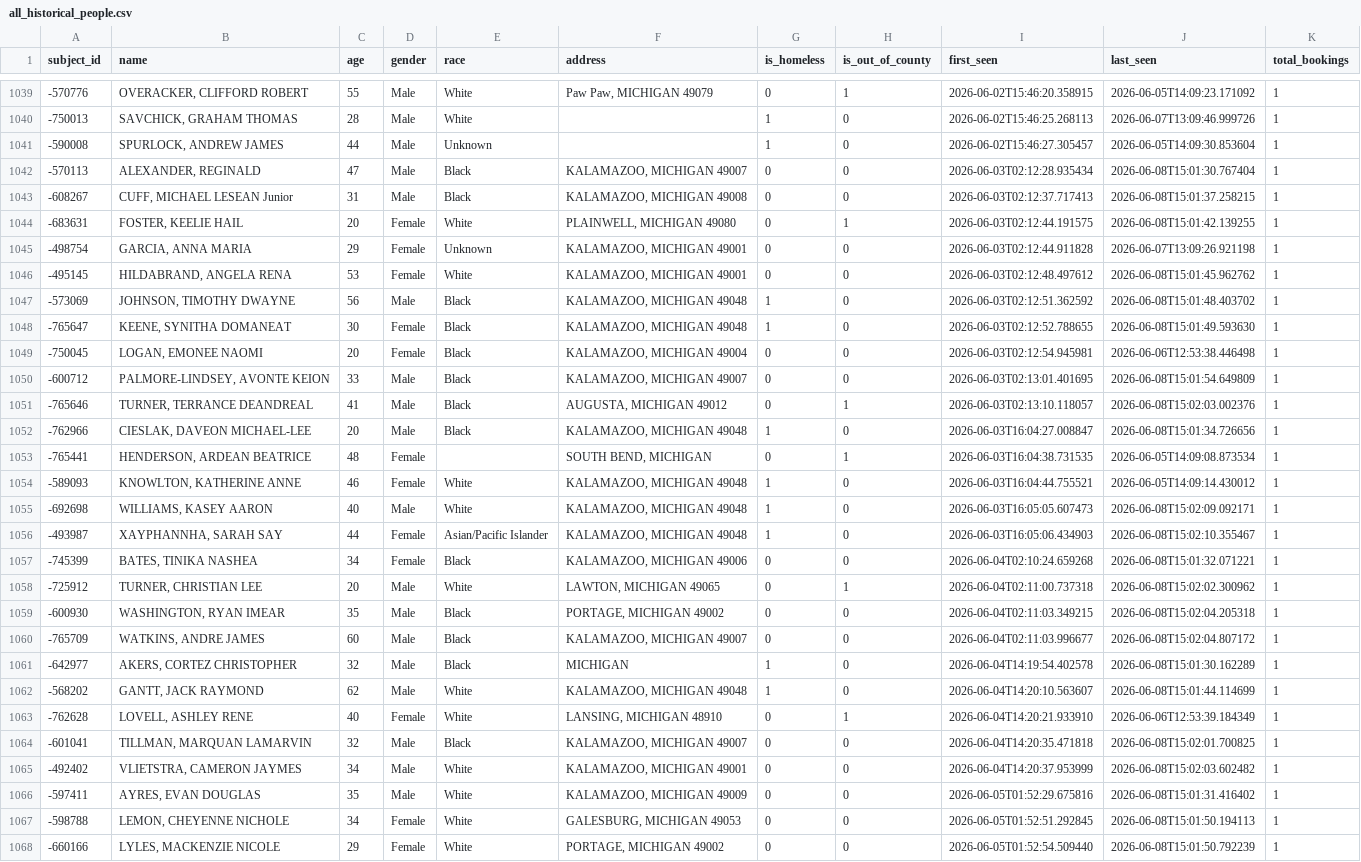
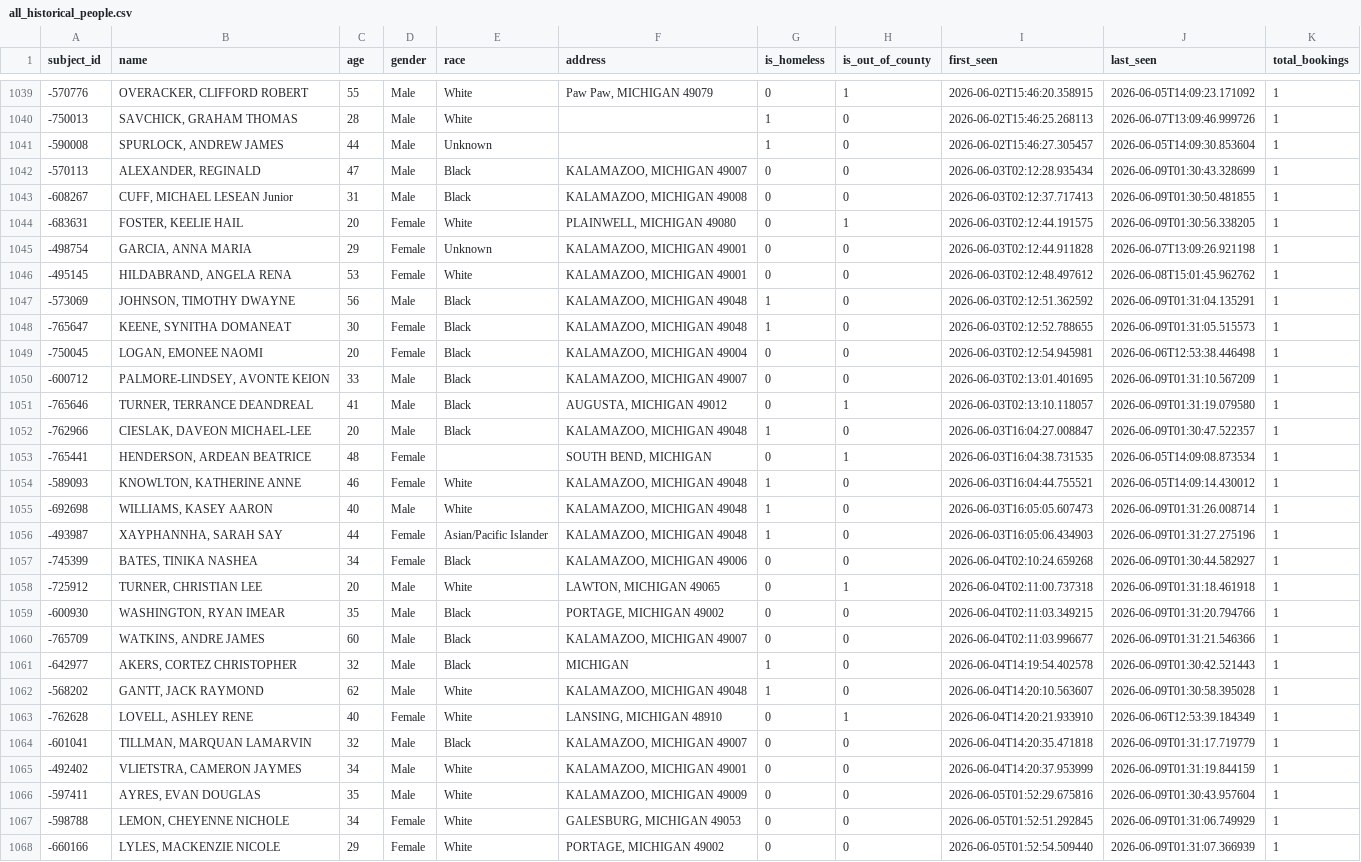
Before and after one commit to kalebwolfgang/kalamazoo-jail-scraper, a CSV file: all_historical_people.csv, drawn as a sheet; only a part is shown, gaps mark what is left out; the diff covers the shown part only; the diff names each change by its address in the sheet, - before the commit and + after, or states it on an @@ line.

```diff
--- a/all_historical_people.csv
+++ b/all_historical_people.csv
-J1042 (last_seen): 2026-06-08T15:01:30.767404
+J1042 (last_seen): 2026-06-09T01:30:43.328699
-J1043 (last_seen): 2026-06-08T15:01:37.258215
+J1043 (last_seen): 2026-06-09T01:30:50.481855
-J1044 (last_seen): 2026-06-08T15:01:42.139255
+J1044 (last_seen): 2026-06-09T01:30:56.338205
-J1047 (last_seen): 2026-06-08T15:01:48.403702
+J1047 (last_seen): 2026-06-09T01:31:04.135291
-J1048 (last_seen): 2026-06-08T15:01:49.593630
+J1048 (last_seen): 2026-06-09T01:31:05.515573
-J1050 (last_seen): 2026-06-08T15:01:54.649809
+J1050 (last_seen): 2026-06-09T01:31:10.567209
-J1051 (last_seen): 2026-06-08T15:02:03.002376
+J1051 (last_seen): 2026-06-09T01:31:19.079580
-J1052 (last_seen): 2026-06-08T15:01:34.726656
+J1052 (last_seen): 2026-06-09T01:30:47.522357
-J1055 (last_seen): 2026-06-08T15:02:09.092171
+J1055 (last_seen): 2026-06-09T01:31:26.008714
-J1056 (last_seen): 2026-06-08T15:02:10.355467
+J1056 (last_seen): 2026-06-09T01:31:27.275196
-J1057 (last_seen): 2026-06-08T15:01:32.071221
+J1057 (last_seen): 2026-06-09T01:30:44.582927
-J1058 (last_seen): 2026-06-08T15:02:02.300962
+J1058 (last_seen): 2026-06-09T01:31:18.461918
-J1059 (last_seen): 2026-06-08T15:02:04.205318
+J1059 (last_seen): 2026-06-09T01:31:20.794766
-J1060 (last_seen): 2026-06-08T15:02:04.807172
+J1060 (last_seen): 2026-06-09T01:31:21.546366
-J1061 (last_seen): 2026-06-08T15:01:30.162289
+J1061 (last_seen): 2026-06-09T01:30:42.521443
-J1062 (last_seen): 2026-06-08T15:01:44.114699
+J1062 (last_seen): 2026-06-09T01:30:58.395028
-J1064 (last_seen): 2026-06-08T15:02:01.700825
+J1064 (last_seen): 2026-06-09T01:31:17.719779
-J1065 (last_seen): 2026-06-08T15:02:03.602482
+J1065 (last_seen): 2026-06-09T01:31:19.844159
-J1066 (last_seen): 2026-06-08T15:01:31.416402
+J1066 (last_seen): 2026-06-09T01:30:43.957604
-J1067 (last_seen): 2026-06-08T15:01:50.194113
+J1067 (last_seen): 2026-06-09T01:31:06.749929
-J1068 (last_seen): 2026-06-08T15:01:50.792239
+J1068 (last_seen): 2026-06-09T01:31:07.366939
```
Also changed, not shown: 4 added rows and 41 edited cells elsewhere in this file, current_inmates.csv, daily_demographics.csv, 1 other file.
